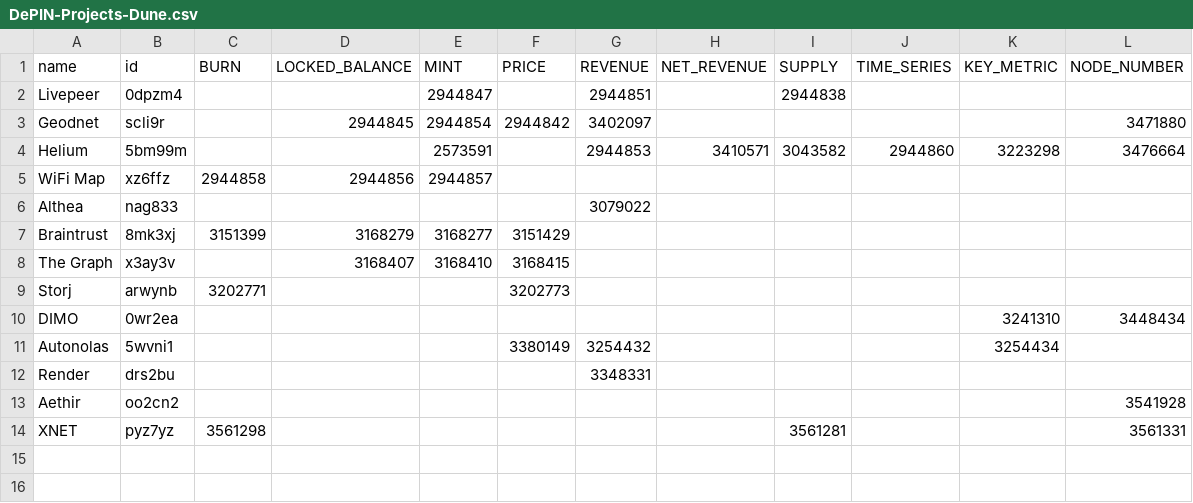
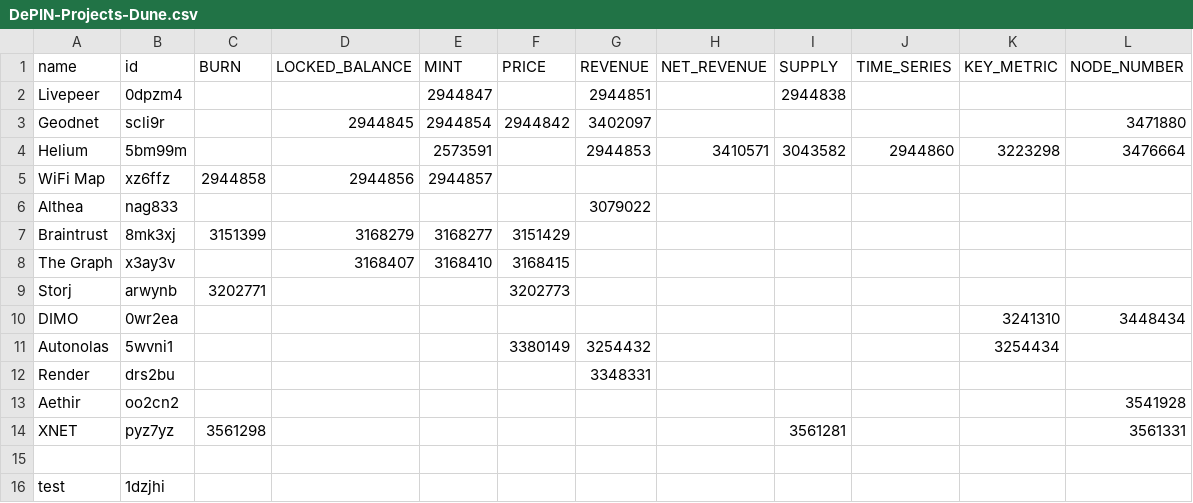
Before and after one commit to ev3-team/adapters, a CSV file: scripts/data/DePIN-Projects-Dune.csv, drawn as a sheet; the diff names each change by its address in the sheet, - before the commit and + after, or states it on an @@ line.

```diff
--- a/scripts/data/DePIN-Projects-Dune.csv
+++ b/scripts/data/DePIN-Projects-Dune.csv
+row 15: (empty)
+row 16: test | 1dzjhi
```
Also changed, not shown: scripts/data/DePIN-Projects.csv.
